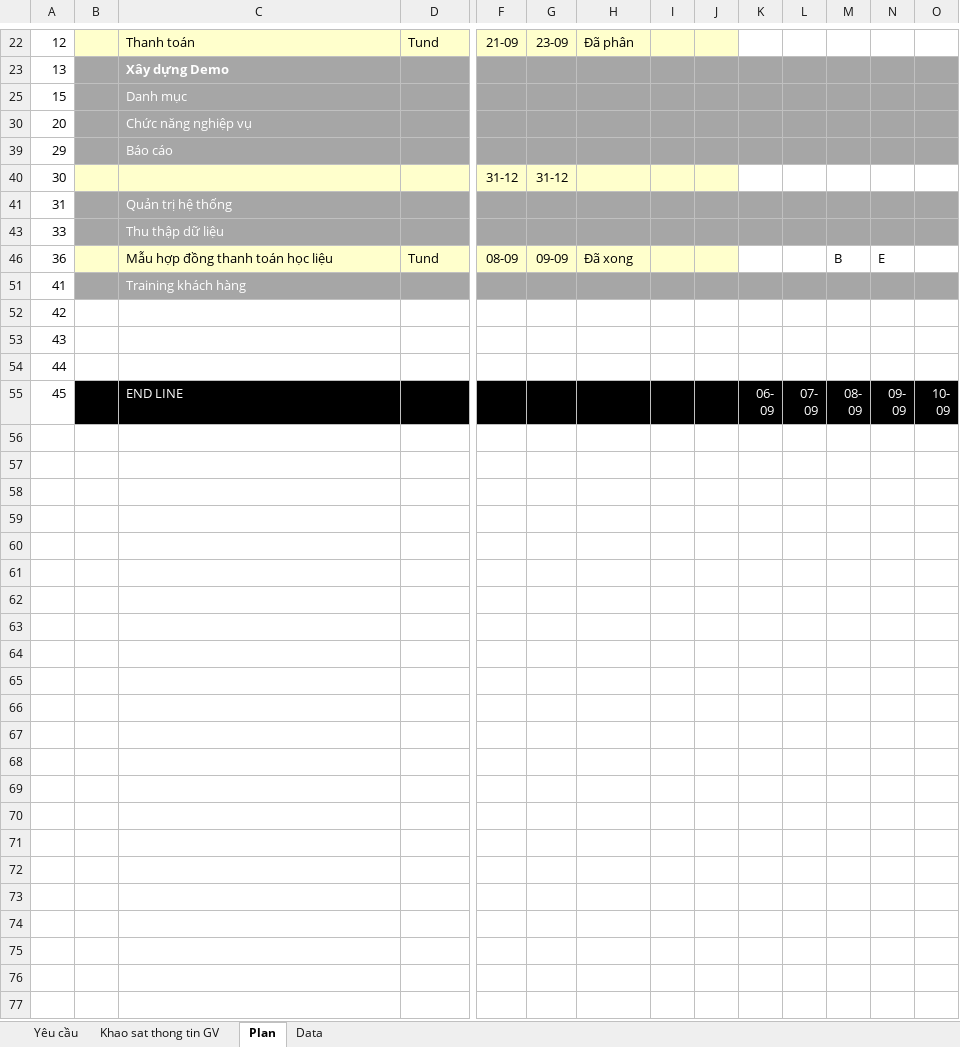
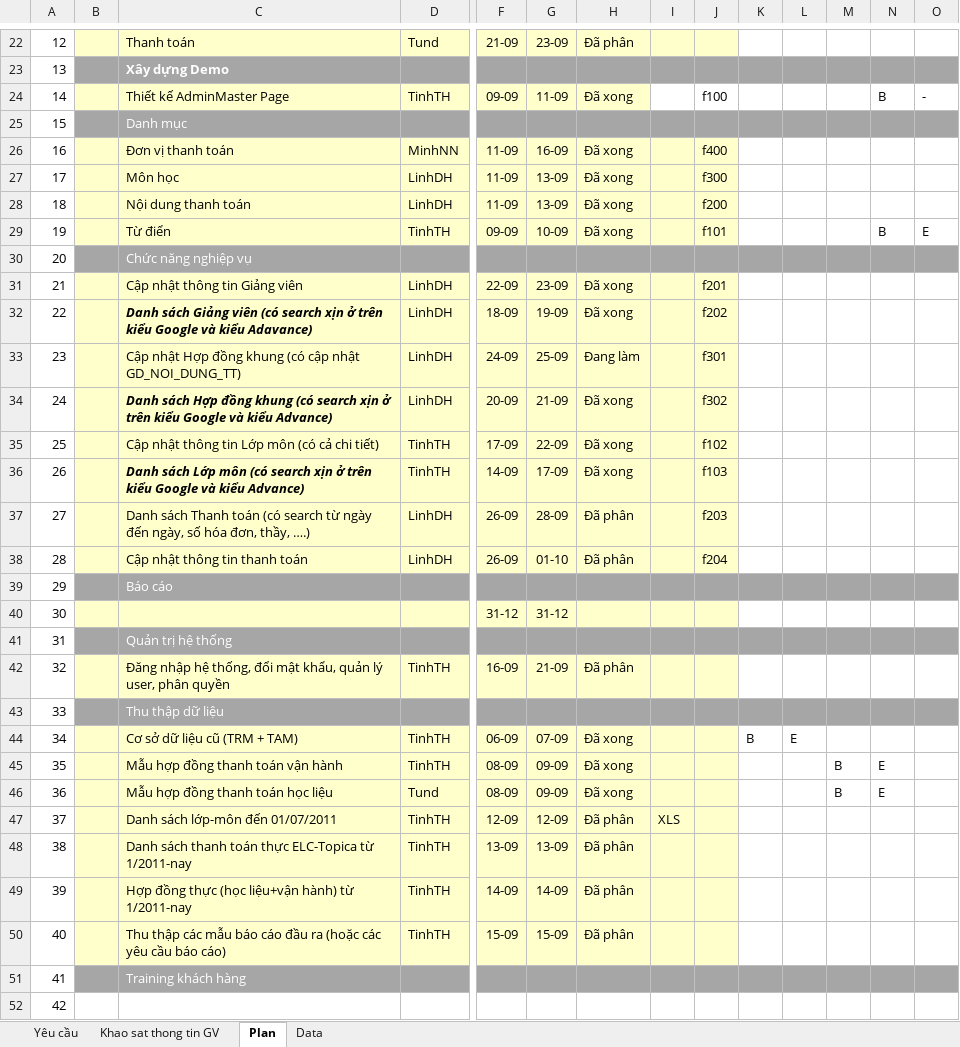
Before and after one commit to nguyendanhtu/project-trm, an Excel workbook: 01. Documents/TRM Project v2011.09.10.xlsx, sheet Plan, drawn as a sheet; only a part is shown, gaps mark what is left out; the shorter side is filled out with more unchanged rows; values as stored, in another font and other column widths than the file's, no borders; conditional formats not drawn; rows hold the shown columns only; the diff covers the shown part only; the diff names each change by its address in the sheet, - before the commit and + after, or states it on an @@ line.

```diff
--- a/01. Documents/TRM Project v2011.09.10.xlsx (sheet Plan)
+++ b/01. Documents/TRM Project v2011.09.10.xlsx (sheet Plan)
@@ row 24 unhidden: 14 |  | Thiết kế AdminMaster Page | TinhTH | 09-09 | 11-09 | Đã xong |  | f100 |  |  |  | B | - @@
@@ row 26 unhidden: 16 |  | Đơn vị thanh toán | MinhNN | 11-09 | 16-09 | Đã xong |  | f400 @@
@@ row 27 unhidden: 17 |  | Môn học | LinhDH | 11-09 | 13-09 | Đã xong |  | f300 @@
@@ row 28 unhidden: 18 |  | Nội dung thanh toán | LinhDH | 11-09 | 13-09 | Đã xong |  | f200 @@
@@ row 29 unhidden: 19 |  | Từ điển | TinhTH | 09-09 | 10-09 | Đã xong |  | f101 |  |  |  | B | E @@
+row 31: 21 |  | Cập nhật thông tin Giảng viên | LinhDH | 22-09 | 23-09 | Đã xong |  | f201
+row 32: 22 |  | Danh sách Giảng viên (có search xịn ở trên kiểu Google và kiểu Adavance) | LinhDH | 18-09 | 19-09 | Đã xong |  | f202
+row 33: 23 |  | Cập nhật Hợp đồng khung (có cập nhật GD_NOI_DUNG_TT) | LinhDH | 24-09 | 25-09 | Đang làm |  | f301
+row 34: 24 |  | Danh sách Hợp đồng khung (có search xịn ở trên kiểu Google và kiểu Advance) | LinhDH | 20-09 | 21-09 | Đã xong |  | f302
+row 35: 25 |  | Cập nhật thông tin Lớp môn (có cả chi tiết) | TinhTH | 17-09 | 22-09 | Đã xong |  | f102
+row 36: 26 |  | Danh sách Lớp môn (có search xịn ở trên kiểu Google và kiểu Advance) | TinhTH | 14-09 | 17-09 | Đã xong |  | f103
@@ row 37 unhidden: 27 |  | Danh sách Thanh toán (có search từ ngày đến ngày, số hóa đơn, thầy, ….) | LinhDH | 26-09 | 28-09 | Đã phân |  | f203 @@
@@ row 38 unhidden: 28 |  | Cập nhật thông tin thanh toán | LinhDH | 26-09 | 01-10 | Đã phân |  | f204 @@
@@ row 42 unhidden: 32 |  | Đăng nhập hệ thống, đổi mật khẩu, quản lý user, phân quyền | TinhTH | 16-09 | 21-09 | Đã phân @@
@@ row 44 unhidden: 34 |  | Cơ sở dữ liệu cũ (TRM + TAM) | TinhTH | 06-09 | 07-09 | Đã xong |  |  | B | E @@
@@ row 45 unhidden: 35 |  | Mẫu hợp đồng thanh toán vận hành | TinhTH | 08-09 | 09-09 | Đã xong |  |  |  |  | B | E @@
@@ row 47 unhidden: 37 |  | Danh sách lớp-môn đến 01/07/2011 | TinhTH | 12-09 | 12-09 | Đã phân | XLS @@
@@ row 48 unhidden: 38 |  | Danh sách thanh toán thực ELC-Topica từ 1/2011-nay | TinhTH | 13-09 | 13-09 | Đã phân @@
@@ row 49 unhidden: 39 |  | Hợp đồng thực (học liệu+vận hành) từ 1/2011-nay | TinhTH | 14-09 | 14-09 | Đã phân @@
@@ row 50 unhidden: 40 |  | Thu thập các mẫu báo cáo đầu ra (hoặc các yêu cầu báo cáo) | TinhTH | 15-09 | 15-09 | Đã phân @@
```
Also changed, not shown: 2 hidden or unhidden rows elsewhere in this sheet, hidden cells.
